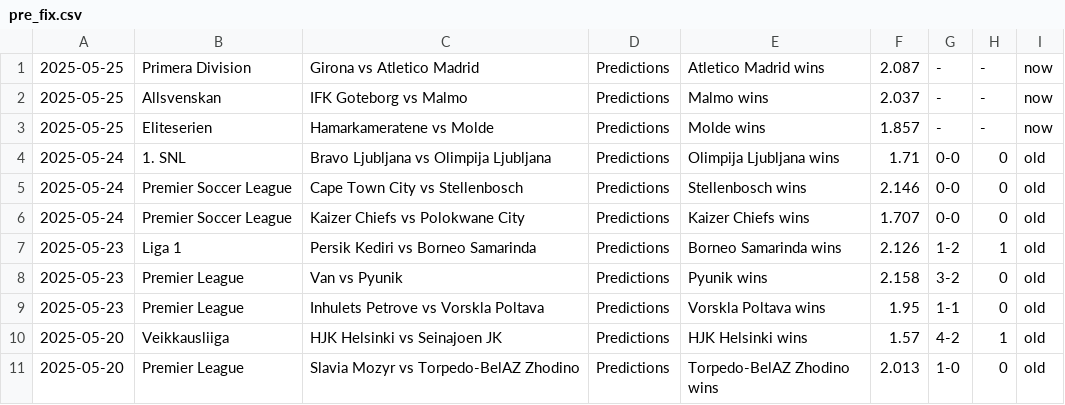
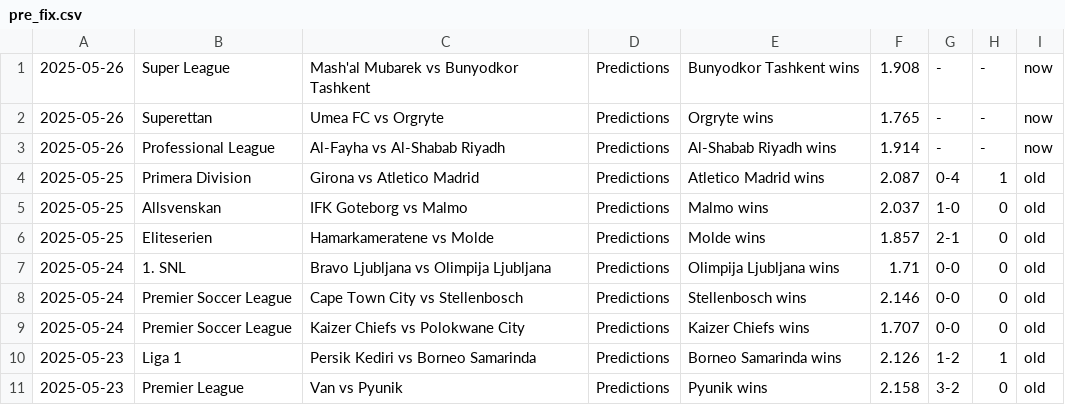
Before and after one commit to htetmyet/footytips, a CSV file: pre_fix.csv, drawn as a sheet; only a part is shown; the shorter side is filled out with more unchanged rows.

```diff
--- a/pre_fix.csv
+++ b/pre_fix.csv
@@ -1,4 +1,7 @@
-2025-05-25,Primera Division,Girona vs Atletico Madrid,Predictions,Atletico Madrid wins,2.087,-,-,now
-2025-05-25,Allsvenskan,IFK Goteborg vs Malmo,Predictions,Malmo wins,2.037,-,-,now
-2025-05-25,Eliteserien,Hamarkameratene vs Molde,Predictions,Molde wins,1.857,-,-,now
+2025-05-26,Super League,Mash'al Mubarek vs Bunyodkor Tashkent,Predictions,Bunyodkor Tashkent wins,1.908,-,-,now
+2025-05-26,Superettan,Umea FC vs Orgryte,Predictions,Orgryte wins,1.765,-,-,now
+2025-05-26,Professional League,Al-Fayha vs Al-Shabab Riyadh,Predictions,Al-Shabab Riyadh wins,1.914,-,-,now
+2025-05-25,Primera Division,Girona vs Atletico Madrid,Predictions,Atletico Madrid wins,2.087,0-4,1,old
+2025-05-25,Allsvenskan,IFK Goteborg vs Malmo,Predictions,Malmo wins,2.037,1-0,0,old
+2025-05-25,Eliteserien,Hamarkameratene vs Molde,Predictions,Molde wins,1.857,2-1,0,old
 2025-05-24,1. SNL,Bravo Ljubljana vs Olimpija Ljubljana,Predictions,Olimpija Ljubljana wins,1.71,0-0,0,old
```
Also changed, not shown: free_fix.csv, 1 other file.
